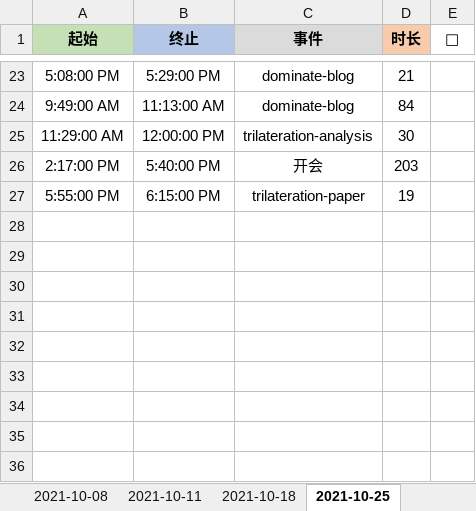
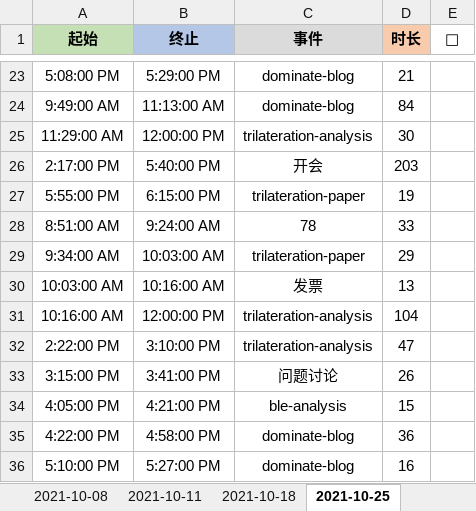
Before and after one commit to Joiner12/Notes, an Excel workbook: gatte.xlsx, sheet 2021-10-25, drawn as a sheet; only a part is shown, gaps mark what is left out; values as stored, in another font and other column widths than the file's, no borders; conditional formats not drawn; the diff names each change by its address in the sheet, - before the commit and + after, or states it on an @@ line.

Commit message:
2021-10-29 17:27

```diff
--- a/gatte.xlsx (sheet 2021-10-25)
+++ b/gatte.xlsx (sheet 2021-10-25)
+row 28: 8:51:00 AM | 9:24:00 AM | 78 | 33
+row 29: 9:34:00 AM | 10:03:00 AM | trilateration-paper | 29
+row 30: 10:03:00 AM | 10:16:00 AM | 发票 | 13
+row 31: 10:16:00 AM | 12:00:00 PM | trilateration-analysis | 104
+row 32: 2:22:00 PM | 3:10:00 PM | trilateration-analysis | 47
+row 33: 3:15:00 PM | 3:41:00 PM | 问题讨论 | 26
+row 34: 4:05:00 PM | 4:21:00 PM | ble-analysis | 15
+row 35: 4:22:00 PM | 4:58:00 PM | dominate-blog | 36
+row 36: 5:10:00 PM | 5:27:00 PM | dominate-blog | 16
```
